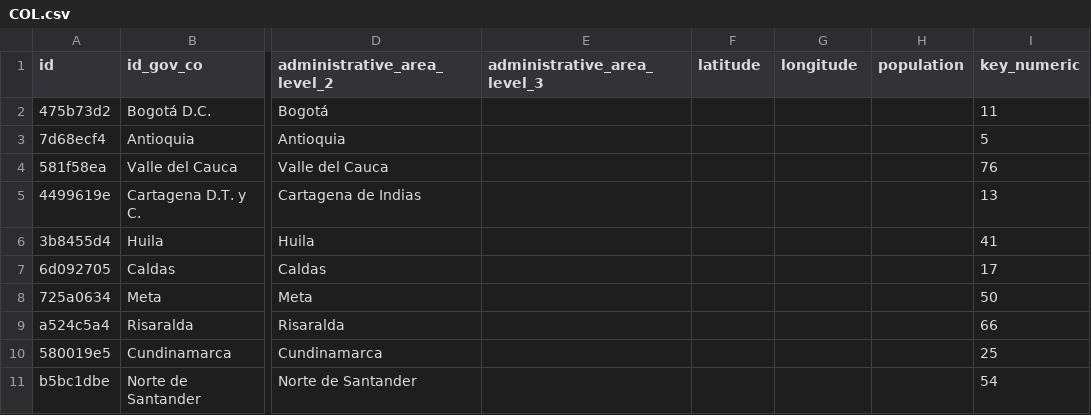
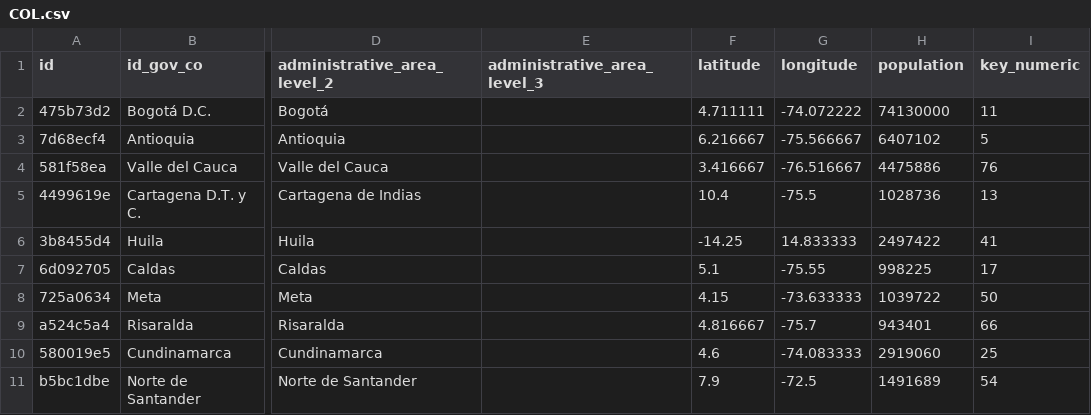
Before and after one commit to covid19datahub/COVID19, a CSV file: inst/extdata/db/COL.csv, drawn as a sheet; only a part is shown, gaps mark what is left out; the diff covers the shown part only; the diff names each change by its address in the sheet, - before the commit and + after, or states it on an @@ line.

Commit message:
Update COL values
Population, latitude and longitude values at level 2 have been added

```diff
--- a/inst/extdata/db/COL.csv
+++ b/inst/extdata/db/COL.csv
-F2 (latitude): (empty)
+F2 (latitude): 4.711111
-G2 (longitude): (empty)
+G2 (longitude): -74.072222
-H2 (population): (empty)
+H2 (population): 74130000
-F3 (latitude): (empty)
+F3 (latitude): 6.216667
-G3 (longitude): (empty)
+G3 (longitude): -75.566667
-H3 (population): (empty)
+H3 (population): 6407102
-F4 (latitude): (empty)
+F4 (latitude): 3.416667
-G4 (longitude): (empty)
+G4 (longitude): -76.516667
-H4 (population): (empty)
+H4 (population): 4475886
-F5 (latitude): (empty)
+F5 (latitude): 10.4
-G5 (longitude): (empty)
+G5 (longitude): -75.5
-H5 (population): (empty)
+H5 (population): 1028736
-F6 (latitude): (empty)
+F6 (latitude): -14.25
-G6 (longitude): (empty)
+G6 (longitude): 14.833333
-H6 (population): (empty)
+H6 (population): 2497422
-F7 (latitude): (empty)
+F7 (latitude): 5.1
-G7 (longitude): (empty)
+G7 (longitude): -75.55
-H7 (population): (empty)
+H7 (population): 998225
-F8 (latitude): (empty)
+F8 (latitude): 4.15
-G8 (longitude): (empty)
+G8 (longitude): -73.633333
-H8 (population): (empty)
+H8 (population): 1039722
-F9 (latitude): (empty)
+F9 (latitude): 4.816667
-G9 (longitude): (empty)
+G9 (longitude): -75.7
-H9 (population): (empty)
+H9 (population): 943401
-F10 (latitude): (empty)
+F10 (latitude): 4.6
-G10 (longitude): (empty)
+G10 (longitude): -74.083333
-H10 (population): (empty)
+H10 (population): 2919060
-F11 (latitude): (empty)
+F11 (latitude): 7.9
-G11 (longitude): (empty)
+G11 (longitude): -72.5
-H11 (population): (empty)
+H11 (population): 1491689
```
Also changed, not shown: 72 edited cells elsewhere in this file, inst/extdata/src.csv.
